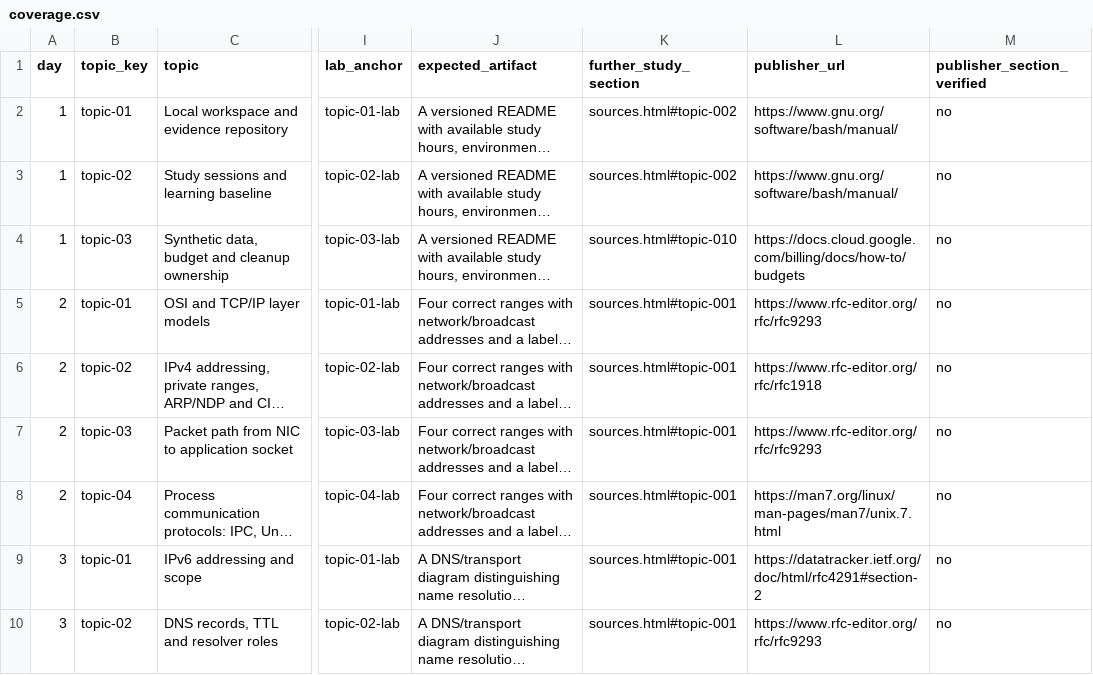
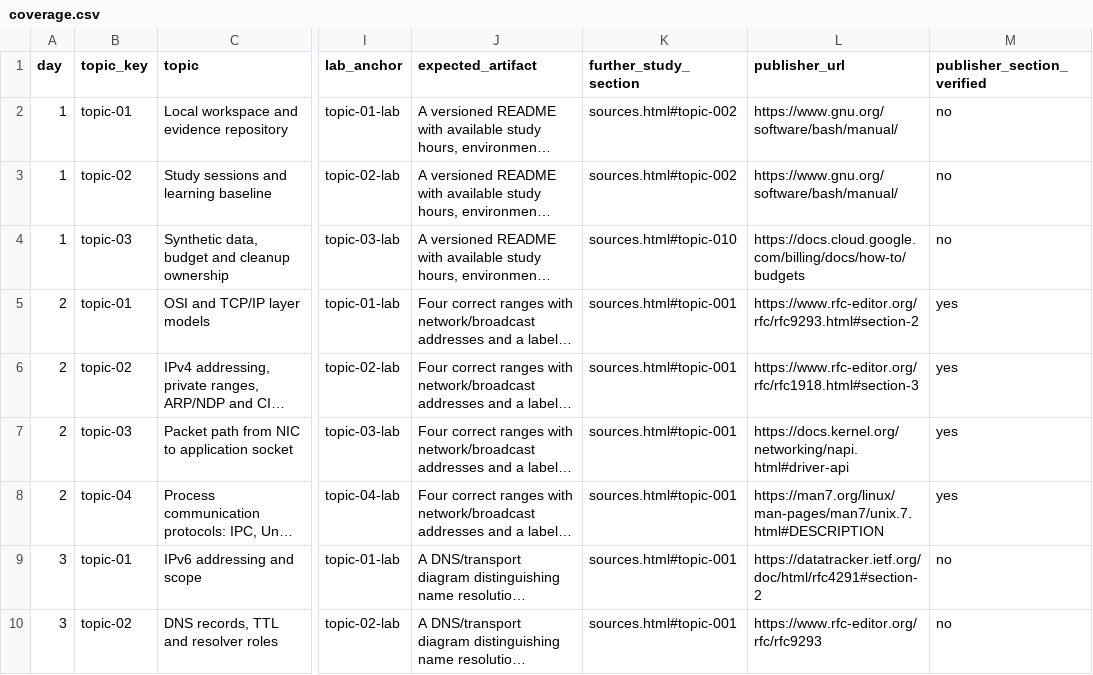
Before and after one commit to NavAlt99/gcp-180day-architect-site, a CSV file: data/coverage.csv, drawn as a sheet; only a part is shown, gaps mark what is left out; long unchanged cells end in …; the diff names each change by its address in the sheet, - before the commit and + after, or states it on an @@ line.

```diff
--- a/data/coverage.csv
+++ b/data/coverage.csv
-L5 (publisher_url): https://www.rfc-editor.org/rfc/rfc9293
+L5 (publisher_url): https://www.rfc-editor.org/rfc/rfc9293.html#section-2
-M5:M8 (publisher_section_verified): no
+M5:M8 (publisher_section_verified): yes
-L6 (publisher_url): https://www.rfc-editor.org/rfc/rfc1918
+L6 (publisher_url): https://www.rfc-editor.org/rfc/rfc1918.html#section-3
-L7 (publisher_url): https://www.rfc-editor.org/rfc/rfc9293
+L7 (publisher_url): https://docs.kernel.org/networking/napi.html#driver-api
-L8 (publisher_url): https://man7.org/linux/man-pages/man7/unix.7.html
+L8 (publisher_url): https://man7.org/linux/man-pages/man7/unix.7.html#DESCRIPTION
```
Also changed, not shown: 6 other files.
